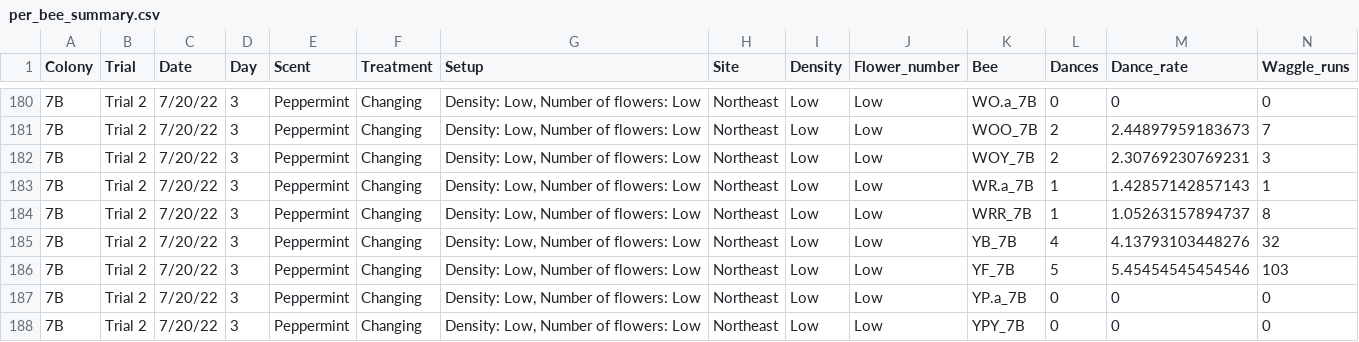
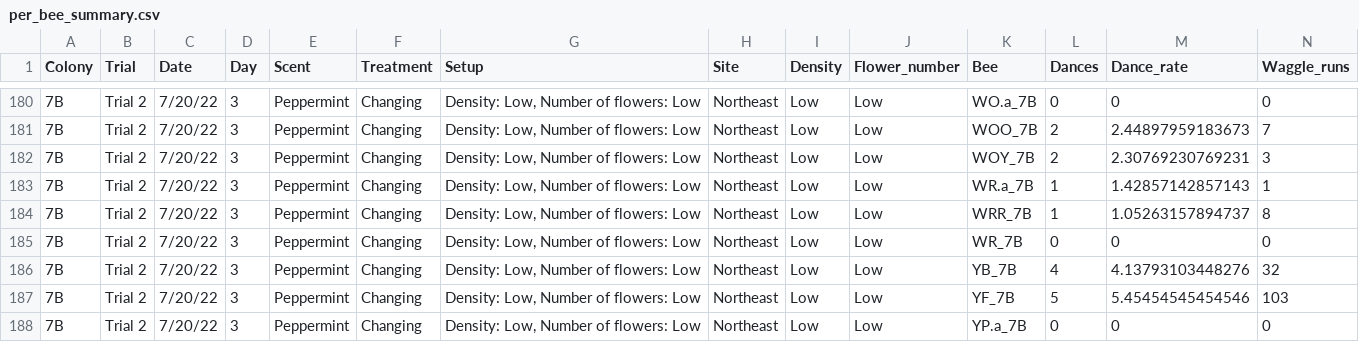
Before and after one commit to beelabhmc/bee_recruitment_exp_2022, a CSV file: cleaned_data/per_bee_summary.csv, drawn as a sheet; only a part is shown, gaps mark what is left out; the shorter side is filled out with more unchanged rows; the diff names each change by its address in the sheet, - before the commit and + after, or states it on an @@ line.

```diff
--- a/cleaned_data/per_bee_summary.csv
+++ b/cleaned_data/per_bee_summary.csv
+row 185: 7B | Trial 2 | 7/20/22 | 3 | Peppermint | Changing | Density: Low, Number of flowers: Low | Northeast | Low | Low | WR_7B | 0 | 0 | 0
```
Also changed, not shown: cleaned_data/combined_flower_array_data.csv, data/0720_Peppermint_FeederVisits.csv, 7 other files.
